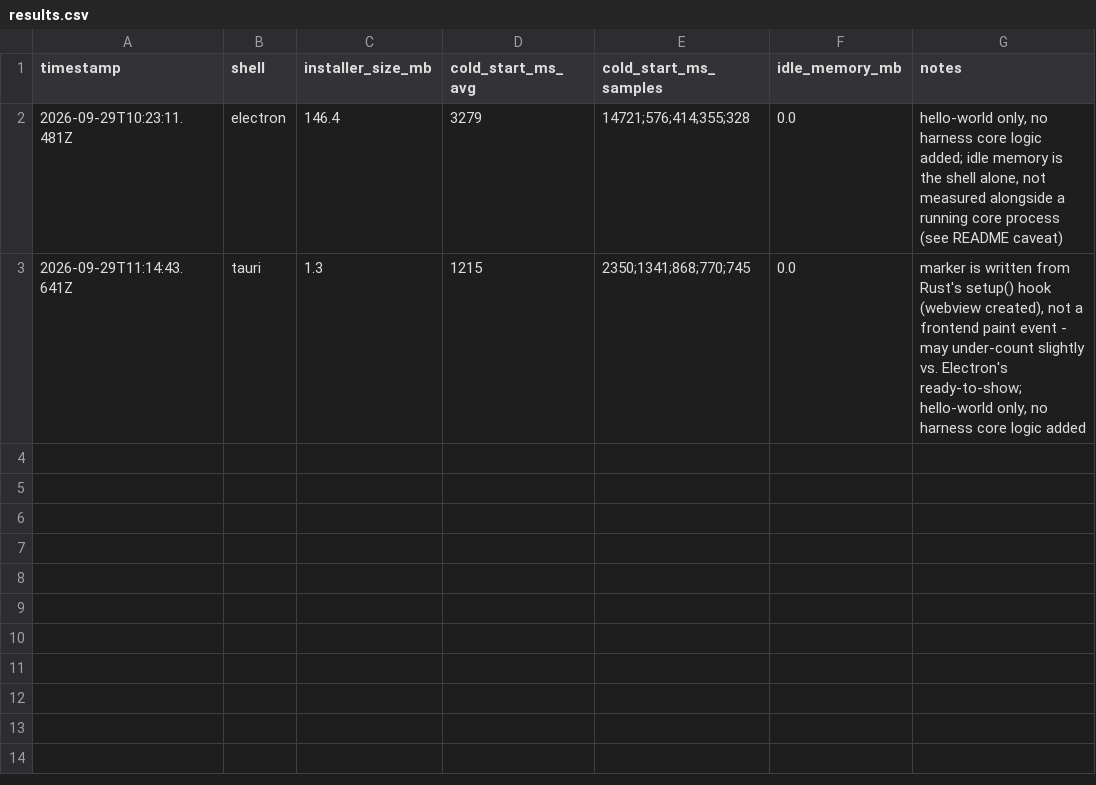
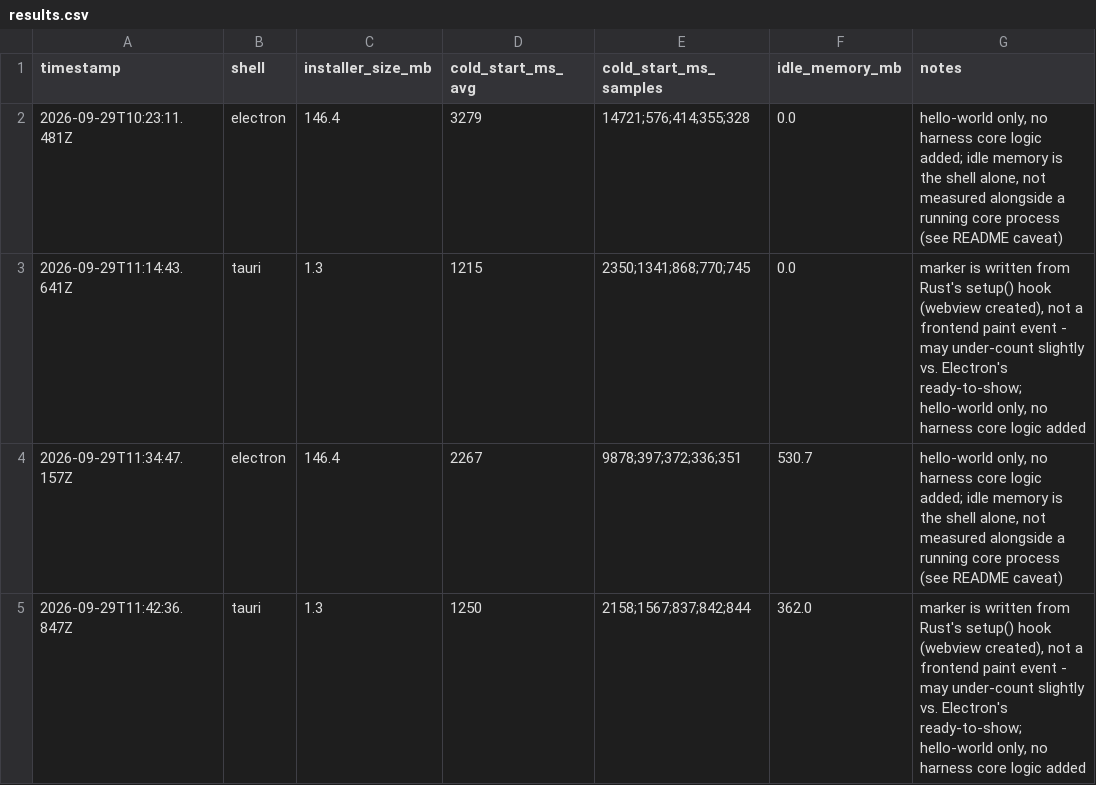
Before and after one commit to yash936936/Harness, a CSV file: app/desktop/bench/results.csv, drawn as a sheet.

```diff
--- a/app/desktop/bench/results.csv
+++ b/app/desktop/bench/results.csv
@@ -3 +3,3 @@ timestamp,shell,installer_size_mb,cold_start_ms_avg,cold_start_ms_samples,idle_m
 2026-09-29T11:14:43.641Z,tauri,1.3,1215,2350;1341;868;770;745,0.0,"marker is written from Rust's setup() hook (webview created), not a frontend paint event - may under-count slightly vs. Electron's ready-to-show; hello-world only, no harness core logic added"
+2026-09-29T11:34:47.157Z,electron,146.4,2267,9878;397;372;336;351,530.7,"hello-world only, no harness core logic added; idle memory is the shell alone, not measured alongside a running core process (see README caveat)"
+2026-09-29T11:42:36.847Z,tauri,1.3,1250,2158;1567;837;842;844,362.0,"marker is written from Rust's setup() hook (webview created), not a frontend paint event - may under-count slightly vs. Electron's ready-to-show; hello-world only, no harness core logic added"
```
Also changed, not shown: 8 other files.
